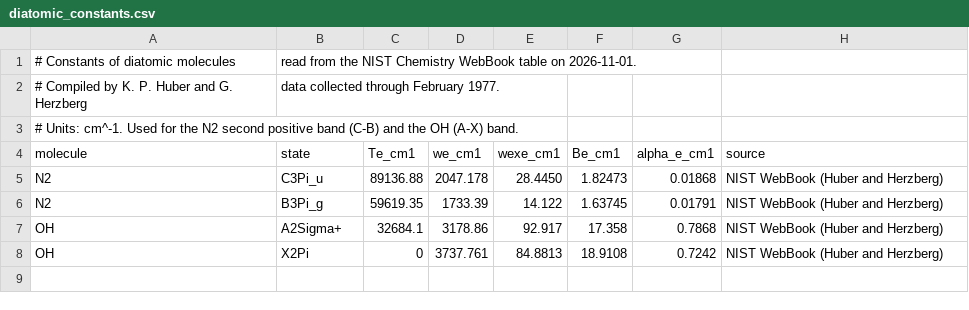
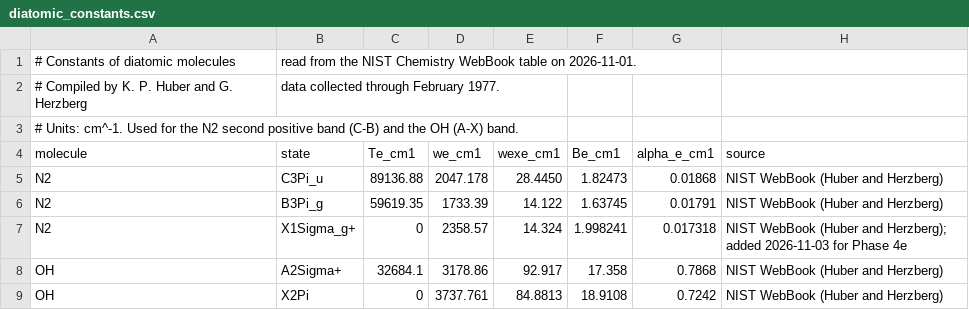
Before and after one commit to rayyantaimoor1/virtual-plasma-lab, a CSV file: data/reference/constants/diatomic_constants.csv, drawn as a sheet; the diff names each change by its address in the sheet, - before the commit and + after, or states it on an @@ line.

Commit message:
Phase 4: virtual OES - CR model, spectrum, Boltzmann plot, gas temperature
4e (this commit): N2 second positive bands (Gilmore 1992 Table 9; X->C
split from Morse Franck-Condon factors validated against Gilmore; singlet
rotational structure, Kratzer D, Peck & Reeder air wavelengths); Doppler
gas temperature with E8; N2 rotational temperature from the (1,0) band;
NH overlap check (changed to flag only the excess over the N2 prediction).
Phase 4 exit gate met: 245 tests pass; T_exc never labelled T_e; building
journey updated.

```diff
--- a/data/reference/constants/diatomic_constants.csv
+++ b/data/reference/constants/diatomic_constants.csv
+row 7: N2 | X1Sigma_g+ | 0 | 2358.57 | 14.324 | 1.998241 | 0.017318 | NIST WebBook (Huber and Herzberg); added 2026-11-03 for Phase 4e
```
Also changed, not shown: 9 other files.
